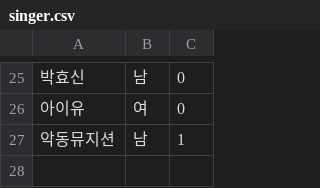
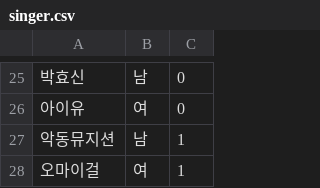
Before and after one commit to DesignKingThinKing/database, a CSV file: singer.csv, drawn as a sheet; only a part is shown, gaps mark what is left out; the diff names each change by its address in the sheet, - before the commit and + after, or states it on an @@ line.

```diff
--- a/singer.csv
+++ b/singer.csv
+row 28: 오마이걸 | 여 | 1
```
Also changed, not shown: song.csv, tag.csv, 2 other files.
